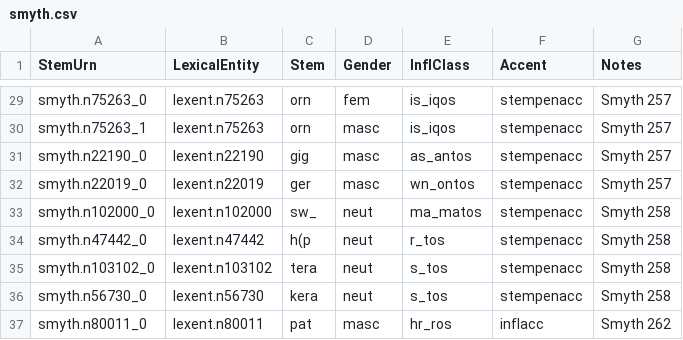
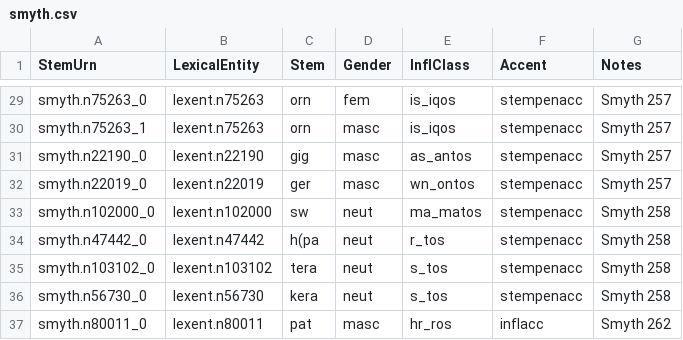
Before and after one commit to neelsmith/greeklang, a CSV file: morphology/sampledata/smyth/stems-csv/nouns/smyth.csv, drawn as a sheet; only a part is shown, gaps mark what is left out.

Commit message:
Expand noun coverage in smyth data set

```diff
--- a/morphology/sampledata/smyth/stems-csv/nouns/smyth.csv
+++ b/morphology/sampledata/smyth/stems-csv/nouns/smyth.csv
@@ -32,4 +32,4 @@ smyth.n22190_0,lexent.n22190,gig,masc,as_antos,stempenacc,Smyth 257
 smyth.n22019_0,lexent.n22019,ger,masc,wn_ontos,stempenacc,Smyth 257
-smyth.n102000_0,lexent.n102000,sw_,neut,ma_matos,stempenacc,Smyth 258
-smyth.n47442_0,lexent.n47442,h(p,neut,r_tos,stempenacc,Smyth 258
+smyth.n102000_0,lexent.n102000,sw,neut,ma_matos,stempenacc,Smyth 258
+smyth.n47442_0,lexent.n47442,h(pa,neut,r_tos,stempenacc,Smyth 258
 smyth.n103102_0,lexent.n103102,tera,neut,s_tos,stempenacc,Smyth 258
```
Also changed, not shown: morphology/sampledata/smyth/rules-csv/nouns/nouns3masc.csv.
